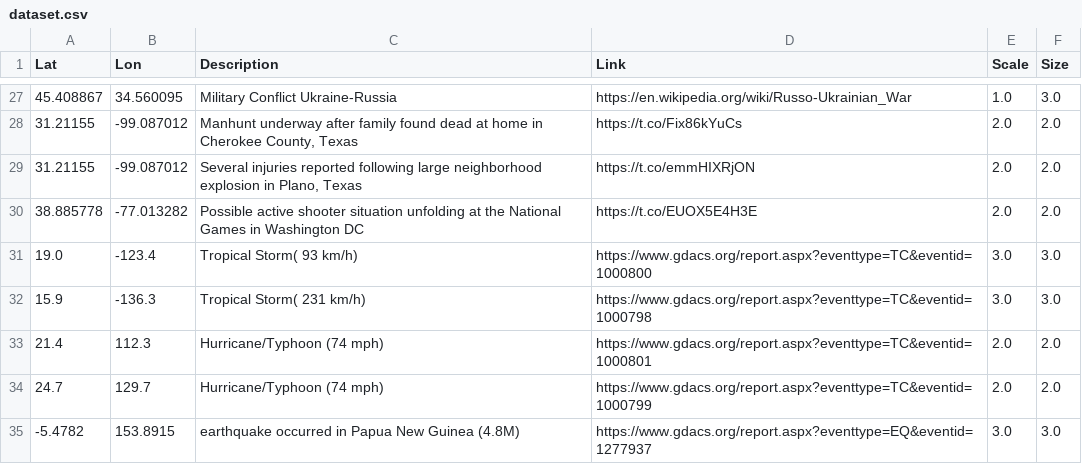
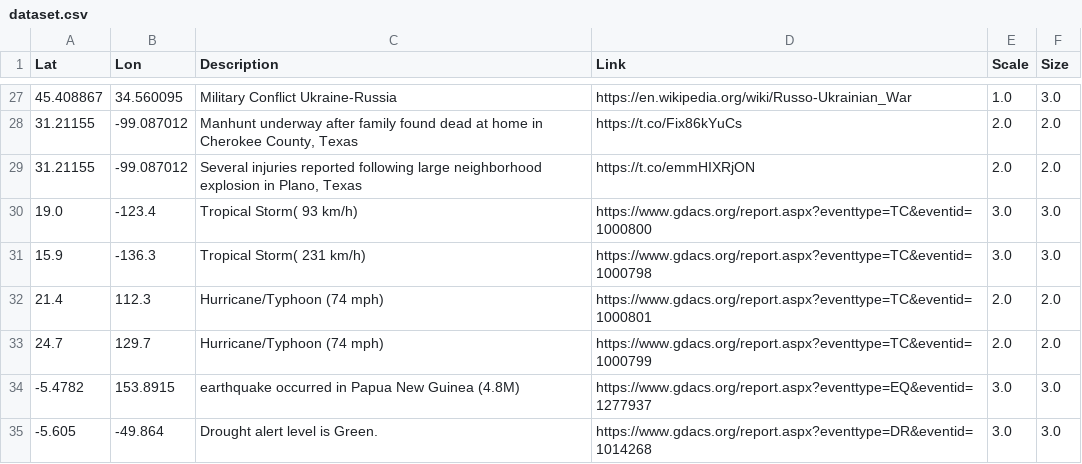
Before and after one commit to antonio-hickey/gDash, a CSV file: data/events/dataset.csv, drawn as a sheet; only a part is shown, gaps mark what is left out; the shorter side is filled out with more unchanged rows.

Commit message:
Automated Data Update

```diff
--- a/data/events/dataset.csv
+++ b/data/events/dataset.csv
@@ -29,3 +29,2 @@ Lat,Lon,Description,Link,Scale,Size
 31.21155,-99.087012,"Several injuries reported following large neighborhood explosion in Plano, Texas",https://t.co/emmHIXRjON,2.0,2.0
-38.885778,-77.013282,Possible active shooter situation unfolding at the National Games in Washington DC,https://t.co/EUOX5E4H3E,2.0,2.0
 19.0,-123.4,Tropical Storm( 93 km/h),https://www.gdacs.org/report.aspx?eventtype=TC&eventid=1000800,3.0,3.0
```
